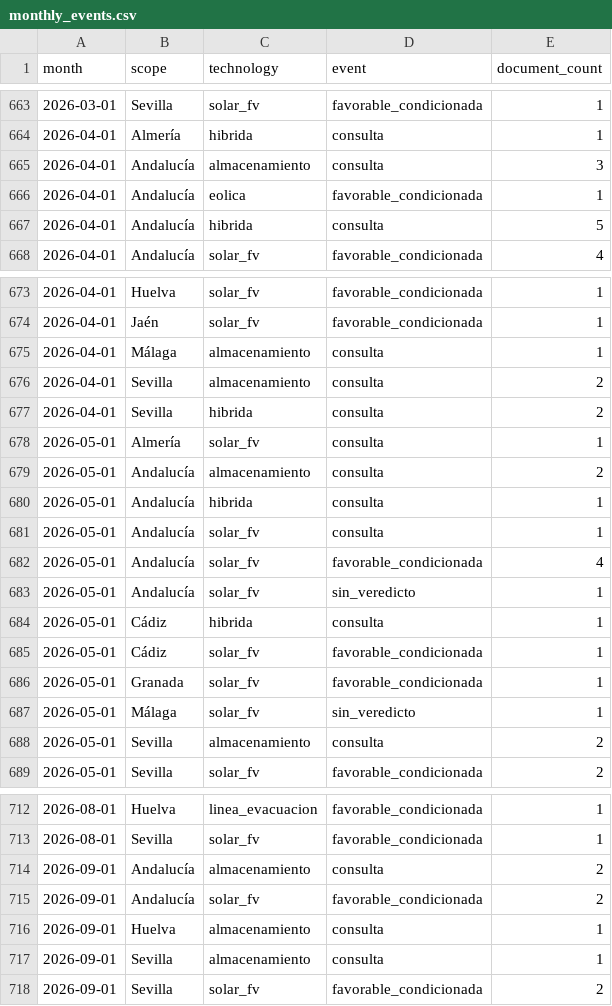
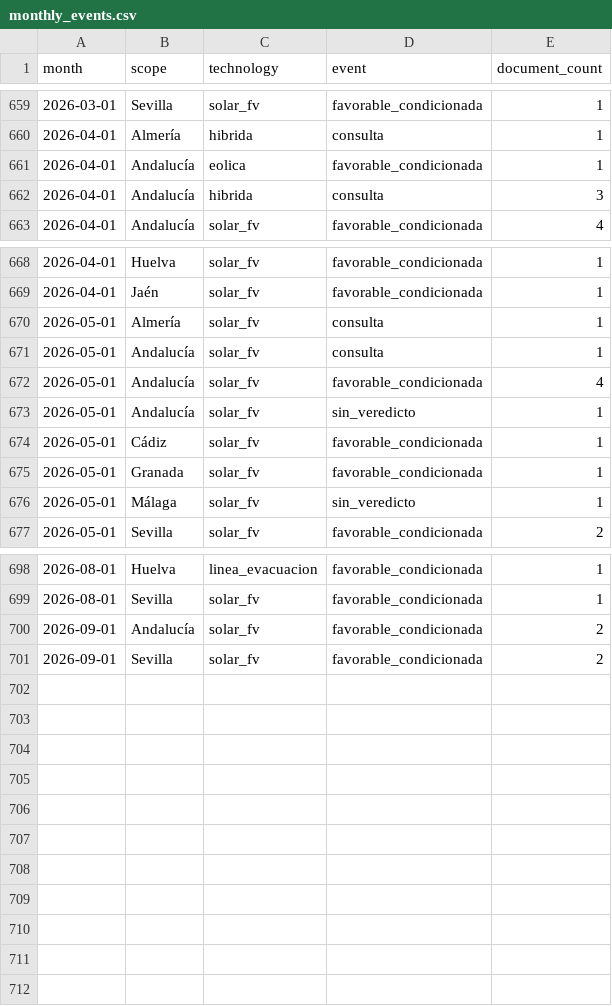
Before and after one commit to lauramiro/impacto-acumulado, a CSV file: web/public/data/monthly_events.csv, drawn as a sheet; only a part is shown, gaps mark what is left out; the diff covers the shown part only.

```diff
--- a/web/public/data/monthly_events.csv
+++ b/web/public/data/monthly_events.csv
@@ -664,5 +660,4 @@ month,scope,technology,event,document_count
 2026-04-01,Almería,hibrida,consulta,1
-2026-04-01,Andalucía,almacenamiento,consulta,3
 2026-04-01,Andalucía,eolica,favorable_condicionada,1
-2026-04-01,Andalucía,hibrida,consulta,5
+2026-04-01,Andalucía,hibrida,consulta,3
 2026-04-01,Andalucía,solar_fv,favorable_condicionada,4
@@ -674,8 +669,3 @@ month,scope,technology,event,document_count
 2026-04-01,Jaén,solar_fv,favorable_condicionada,1
-2026-04-01,Málaga,almacenamiento,consulta,1
-2026-04-01,Sevilla,almacenamiento,consulta,2
-2026-04-01,Sevilla,hibrida,consulta,2
 2026-05-01,Almería,solar_fv,consulta,1
-2026-05-01,Andalucía,almacenamiento,consulta,2
-2026-05-01,Andalucía,hibrida,consulta,1
 2026-05-01,Andalucía,solar_fv,consulta,1
@@ -683,3 +673,2 @@ month,scope,technology,event,document_count
 2026-05-01,Andalucía,solar_fv,sin_veredicto,1
-2026-05-01,Cádiz,hibrida,consulta,1
 2026-05-01,Cádiz,solar_fv,favorable_condicionada,1
@@ -687,3 +676,2 @@ month,scope,technology,event,document_count
 2026-05-01,Málaga,solar_fv,sin_veredicto,1
-2026-05-01,Sevilla,almacenamiento,consulta,2
 2026-05-01,Sevilla,solar_fv,favorable_condicionada,2
@@ -713,6 +699,3 @@ month,scope,technology,event,document_count
 2026-08-01,Sevilla,solar_fv,favorable_condicionada,1
-2026-09-01,Andalucía,almacenamiento,consulta,2
 2026-09-01,Andalucía,solar_fv,favorable_condicionada,2
-2026-09-01,Huelva,almacenamiento,consulta,1
-2026-09-01,Sevilla,almacenamiento,consulta,1
 2026-09-01,Sevilla,solar_fv,favorable_condicionada,2
```
Also changed, not shown: 6 removed rows and 1 edited cell elsewhere in this file, web/public/data/municipality_stats.csv, web/public/data/projects.csv, 8 other files.
